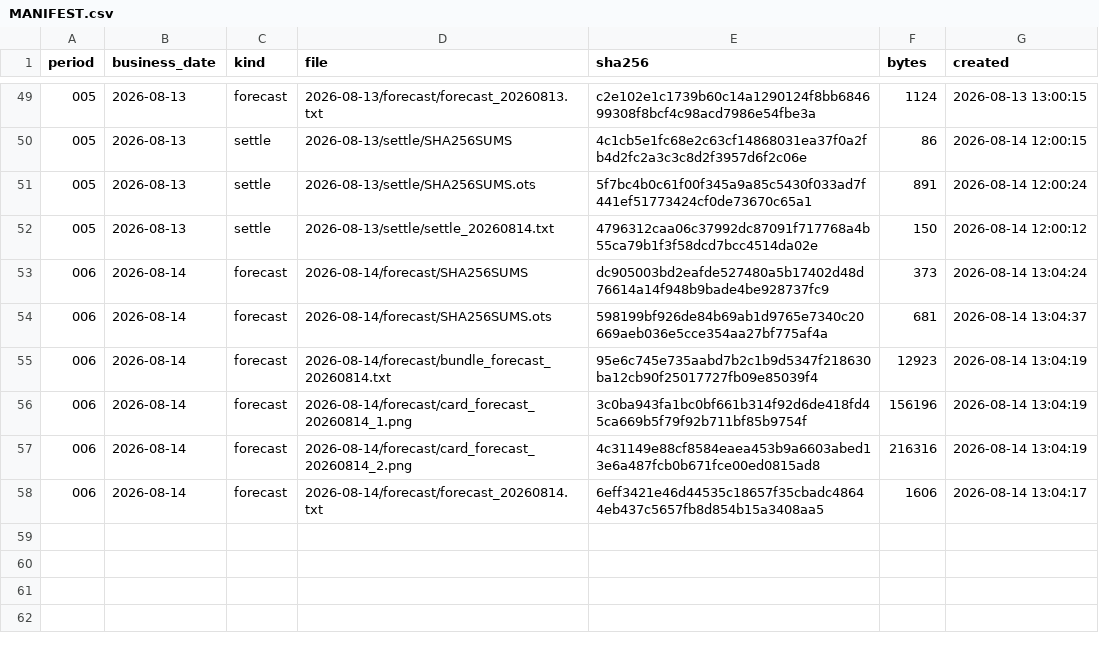
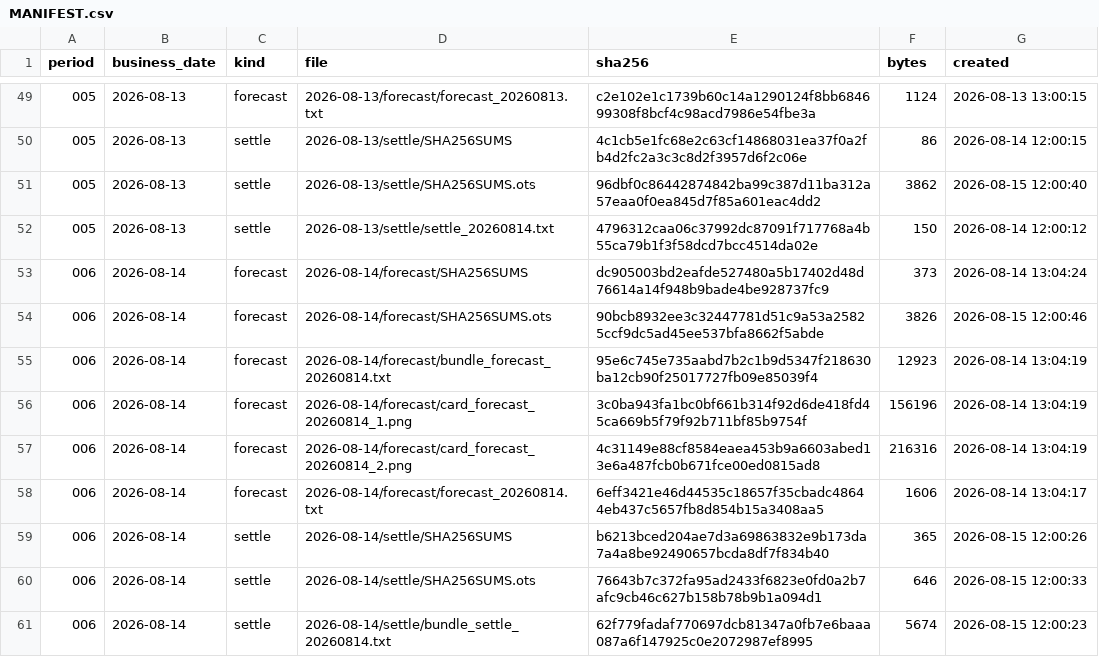
Before and after one commit to yuxiaotao721/yangbenwai-archive, a CSV file: MANIFEST.csv, drawn as a sheet; only a part is shown, gaps mark what is left out; the diff covers the shown part only.

```diff
--- a/MANIFEST.csv
+++ b/MANIFEST.csv
@@ -50,6 +50,6 @@
 005,2026-08-13,settle,2026-08-13/settle/SHA256SUMS,4c1cb5e1fc68e2c63cf14868031ea37f0a2fb4d2fc2a3c3c8d2f3957d6f2c06e,86,2026-08-14 12:00:15
-005,2026-08-13,settle,2026-08-13/settle/SHA256SUMS.ots,5f7bc4b0c61f00f345a9a85c5430f033ad7f441ef51773424cf0de73670c65a1,891,2026-08-14 12:00:24
+005,2026-08-13,settle,2026-08-13/settle/SHA256SUMS.ots,96dbf0c86442874842ba99c387d11ba312a57eaa0f0ea845d7f85a601eac4dd2,3862,2026-08-15 12:00:40
 005,2026-08-13,settle,2026-08-13/settle/settle_20260814.txt,4796312caa06c37992dc87091f717768a4b55ca79b1f3f58dcd7bcc4514da02e,150,2026-08-14 12:00:12
 006,2026-08-14,forecast,2026-08-14/forecast/SHA256SUMS,dc905003bd2eafde527480a5b17402d48d76614a14f948b9bade4be928737fc9,373,2026-08-14 13:04:24
-006,2026-08-14,forecast,2026-08-14/forecast/SHA256SUMS.ots,598199bf926de84b69ab1d9765e7340c20669aeb036e5cce354aa27bf775af4a,681,2026-08-14 13:04:37
+006,2026-08-14,forecast,2026-08-14/forecast/SHA256SUMS.ots,90bcb8932ee3c32447781d51c9a53a25825ccf9dc5ad45ee537bfa8662f5abde,3826,2026-08-15 12:00:46
 006,2026-08-14,forecast,2026-08-14/forecast/bundle_forecast_20260814.txt,95e6c745e735aabd7b2c1b9d5347f218630ba12cb90f25017727fb09e85039f4,12923,2026-08-14 13:04:19
@@ -58 +58,4 @@
 006,2026-08-14,forecast,2026-08-14/forecast/forecast_20260814.txt,6eff3421e46d44535c18657f35cbadc48644eb437c5657fb8d854b15a3408aa5,1606,2026-08-14 13:04:17
+006,2026-08-14,settle,2026-08-14/settle/SHA256SUMS,b6213bced204ae7d3a69863832e9b173da7a4a8be92490657bcda8df7f834b40,365,2026-08-15 12:00:26
+006,2026-08-14,settle,2026-08-14/settle/SHA256SUMS.ots,76643b7c372fa95ad2433f6823e0fd0a2b7afc9cb46c627b158b78b9b1a094d1,646,2026-08-15 12:00:33
+006,2026-08-14,settle,2026-08-14/settle/bundle_settle_20260814.txt,62f779fadaf770697dcb81347a0fb7e6baaa087a6f147925c0e2072987ef8995,5674,2026-08-15 12:00:23
```
Also changed, not shown: 10 added rows elsewhere in this file, 15 other files.
